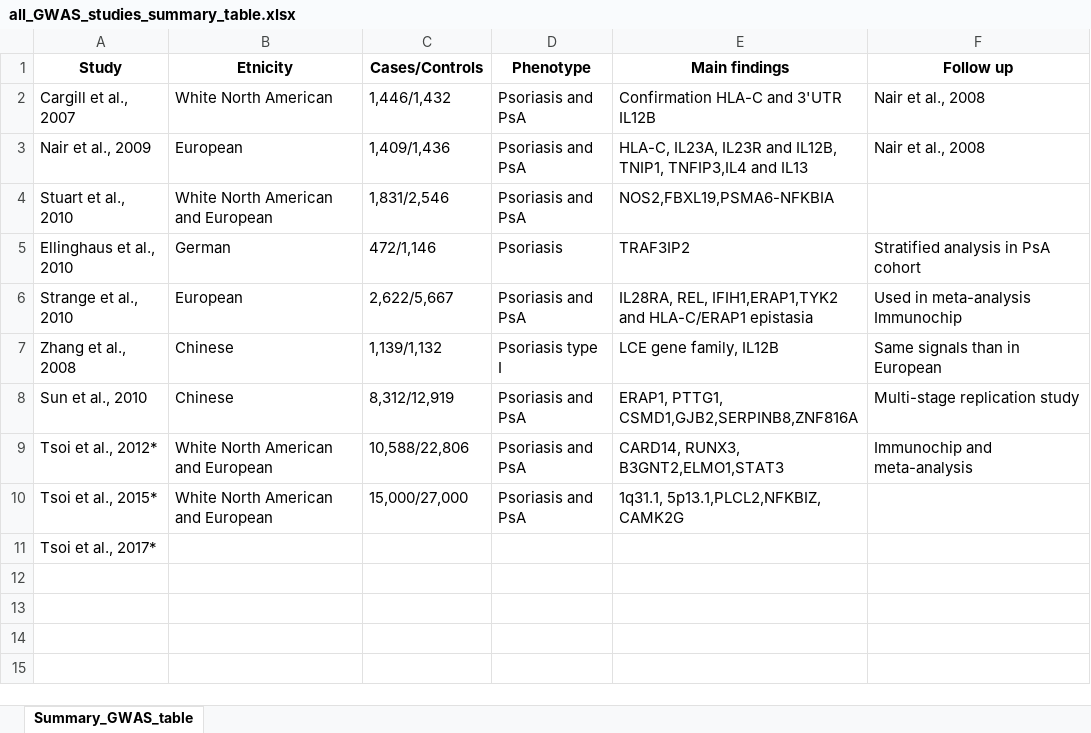
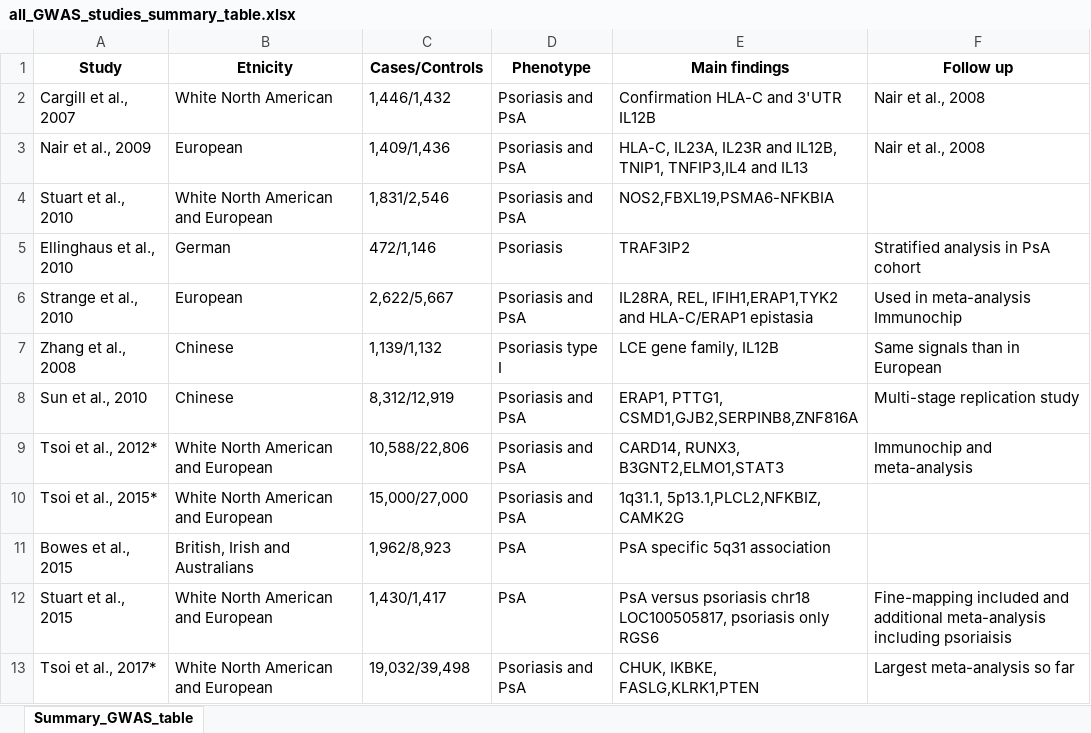
Before and after one commit to alicia-lledo/My_thesis_latex, an Excel workbook: Introduction/all_GWAS_studies_summary_table.xlsx, sheet Summary_GWAS_table, drawn as a sheet; values as stored, in another font and other column widths than the file's, no borders; addresses are those after the commit; the diff names each change by its address in the sheet, - before the commit and + after, or states it on an @@ line.

Commit message:
Intro writing GWAS section and updating the summary table
I have changed the structure of this section and the following one to make it flow better

```diff
--- a/Introduction/all_GWAS_studies_summary_table.xlsx (sheet Summary_GWAS_table)
+++ b/Introduction/all_GWAS_studies_summary_table.xlsx (sheet Summary_GWAS_table)
+row 11: Bowes et al., 2015 | British, Irish and Australians | 1,962/8,923 | PsA | PsA specific 5q31 association
+row 12: Stuart et al., 2015 | White North American and European | 1,430/1,417 | PsA | PsA versus psoriasis chr18 LOC100505817, psoriasis only RGS6 | Fine-mapping included and additional meta-analysis including psoriaisis
-B13 (Etnicity): (empty)
+B13 (Etnicity): White North American and European
-C13 (Cases/Controls): (empty)
+C13 (Cases/Controls): 19,032/39,498
-D13 (Phenotype): (empty)
+D13 (Phenotype): Psoriasis and PsA
-E13 (Main findings): (empty)
+E13 (Main findings): CHUK, IKBKE, FASLG,KLRK1,PTEN
-F13 (Follow up): (empty)
+F13 (Follow up): Largest meta-analysis so far
```
Also changed, not shown: 1 other file.
